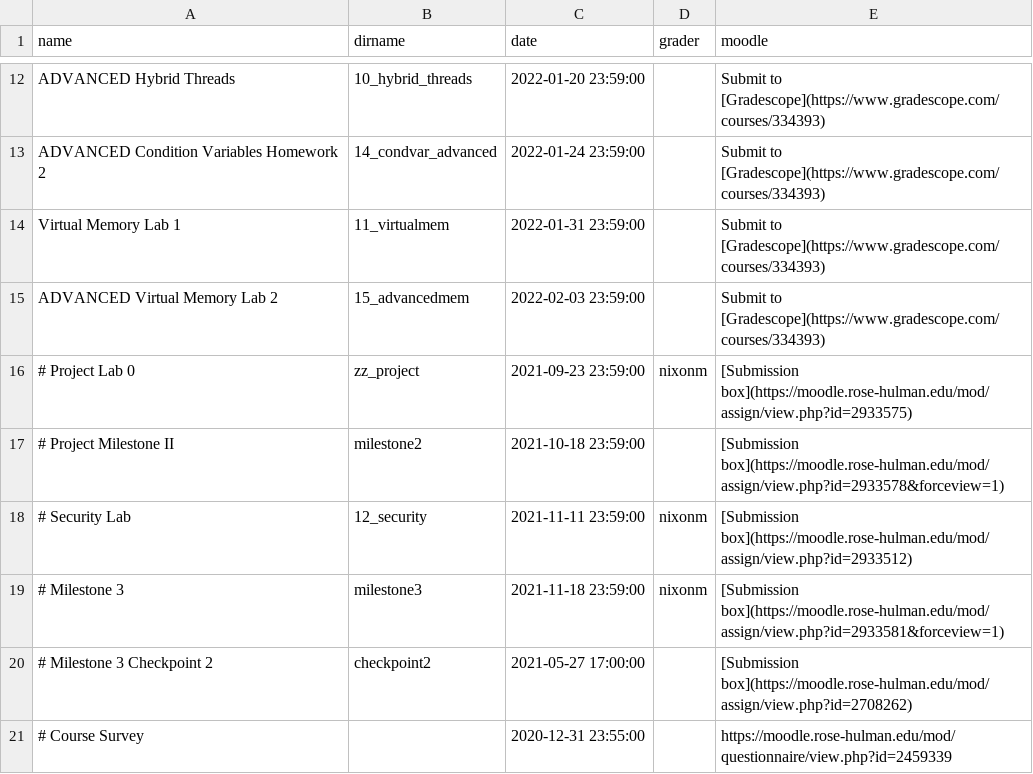
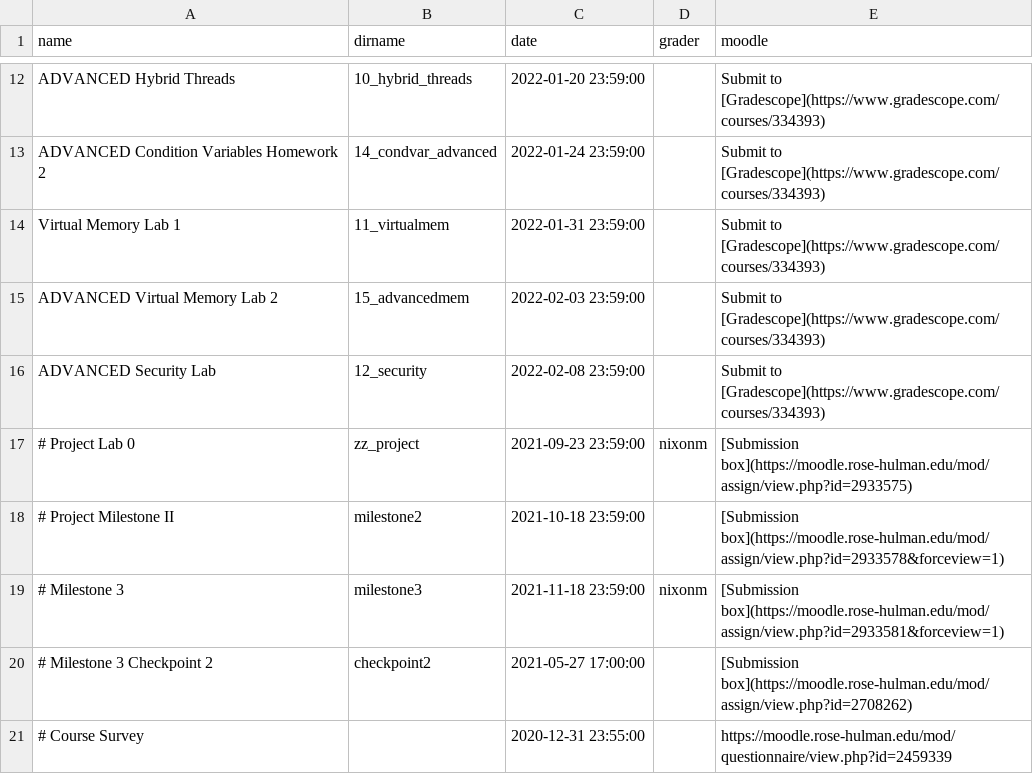
Before and after one commit to RHIT-CSSE/csse332, a CSV file: _data/assignments.csv, drawn as a sheet; only a part is shown, gaps mark what is left out; removed rows and columns are numbered as before the commit, all else as after; the diff names each change by its address in the sheet, - before the commit and + after, or states it on an @@ line.

```diff
--- a/_data/assignments.csv
+++ b/_data/assignments.csv
+row 16: ADVANCED Security Lab | 12_security | 2022-02-08 23:59:00 |  | Submit to [Gradescope](https://www.gradescope.com/courses/334393)
-row 18: # Security Lab | 12_security | 2021-11-11 23:59:00 | nixonm | [Submission box](https://moodle.rose-hulman.edu/mod/assign/view.php?id=2933512)
```
Also changed, not shown: 3 other files.
